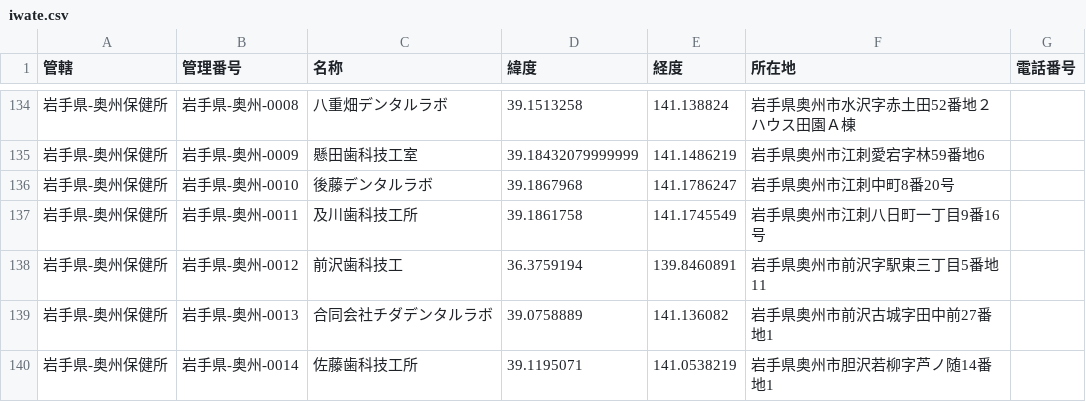
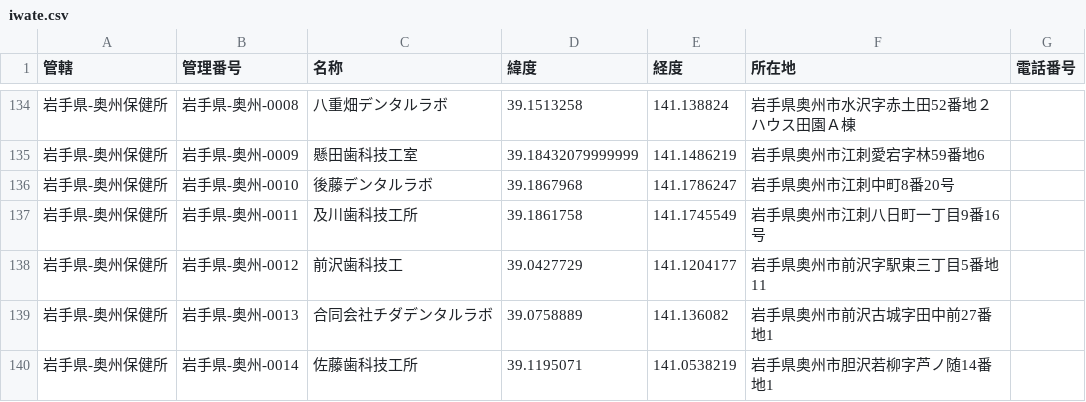
Before and after one commit to hydrangeas/shikagikoujo-map, a CSV file: misc/iwate.csv, drawn as a sheet; only a part is shown, gaps mark what is left out.

```diff
--- a/misc/iwate.csv
+++ b/misc/iwate.csv
@@ -137,3 +137,3 @@
 岩手県-奥州保健所,岩手県-奥州-0011,及川歯科技工所,39.1861758,141.1745549,岩手県奥州市江刺八日町一丁目9番16号,
-岩手県-奥州保健所,岩手県-奥州-0012,前沢歯科技工,36.3759194,139.8460891,岩手県奥州市前沢字駅東三丁目5番地11,
+岩手県-奥州保健所,岩手県-奥州-0012,前沢歯科技工,39.0427729,141.1204177,岩手県奥州市前沢字駅東三丁目5番地11,
 岩手県-奥州保健所,岩手県-奥州-0013,合同会社チダデンタルラボ,39.0758889,141.136082,岩手県奥州市前沢古城字田中前27番地1,
```
Also changed, not shown: 1 other file.
